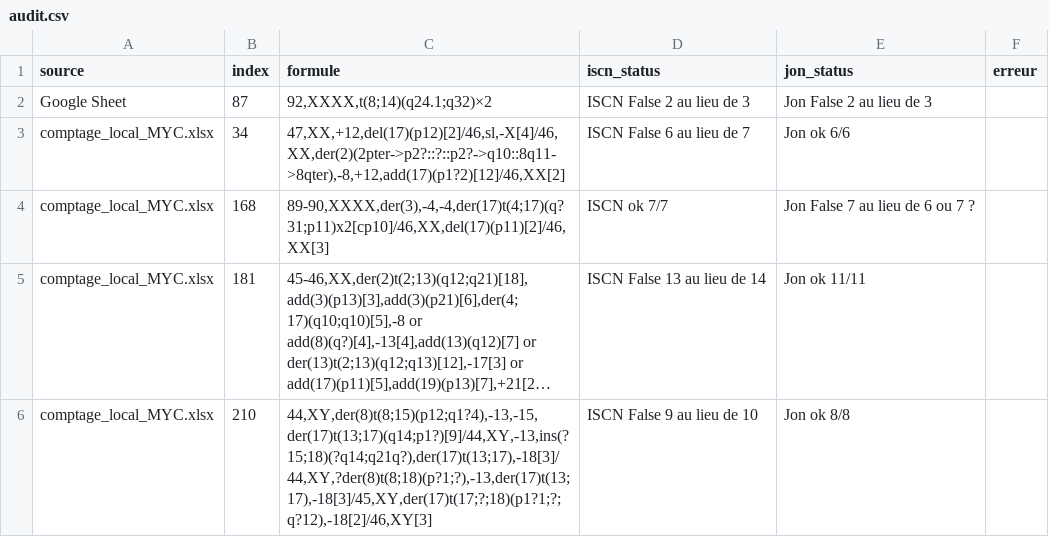
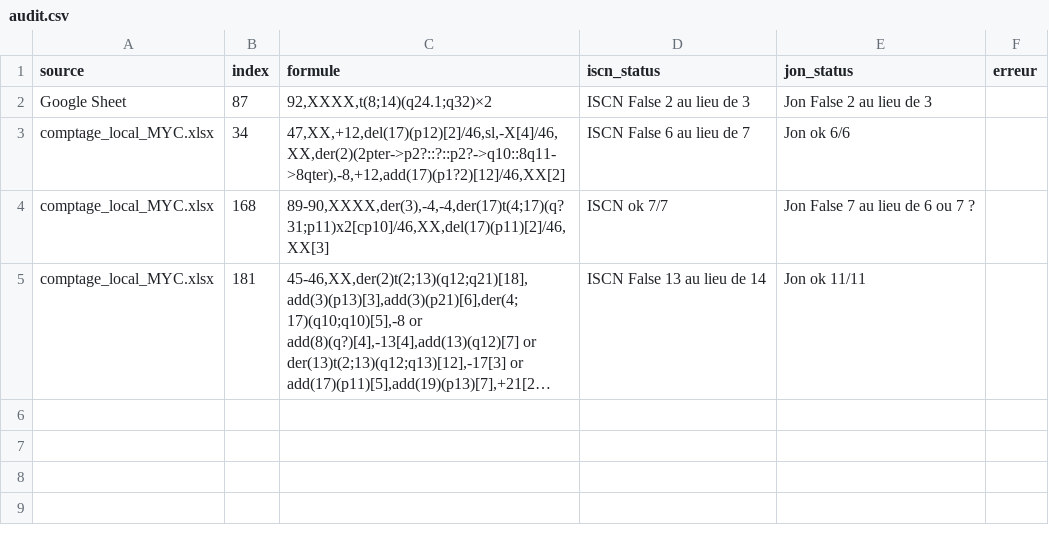
Before and after one commit to MalikMouazer/Caryocount3, a CSV file: audit.csv, drawn as a sheet; long unchanged cells end in …; the diff names each change by its address in the sheet, - before the commit and + after, or states it on an @@ line.

```diff
--- a/audit.csv
+++ b/audit.csv
-row 6: comptage_local_MYC.xlsx | 210 | 44,XY,der(8)t(8;15)(p12;q1?4),-13,-15,der(17)t(13;17)(q14;p1?)[9]/44,XY,-13,ins(?15;18)(?q14;q21q?),der(17)t(13;17),-18[3]/44,XY,?der(8)t(8;18)(p?1;?),-13,der(17)t(13;17),-18[3]/45,XY,der(17)t(17;?;18)(p1?1;?;q?12),-18[2]/46,XY[3] | ISCN False 9 au lieu de 10 | Jon ok 8/8
```
Also changed, not shown: 2 other files.
